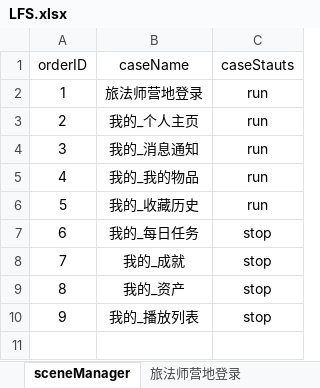
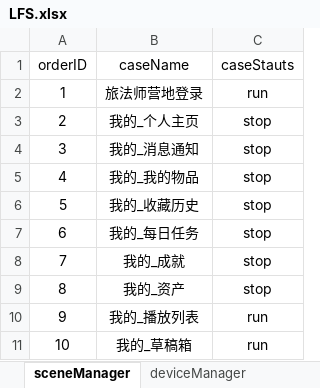
Before and after one commit to 100400824/gaea, an Excel workbook: LFS.xlsx, sheet sceneManager, drawn as a sheet; values as stored, in another font and other column widths than the file's, no borders; the diff names each change by its address in the sheet, - before the commit and + after, or states it on an @@ line.

```diff
--- a/LFS.xlsx (sheet sceneManager)
+++ b/LFS.xlsx (sheet sceneManager)
+sheet tab: deviceManager
-C3:C6 (caseStauts): run
+C3:C6 (caseStauts): stop
-C10 (caseStauts): stop
+C10 (caseStauts): run
+row 11: 10 | 我的_草稿箱 | run
```
Also changed, not shown: sheet 我的_播放列表, sheet 我的_资产, sheet 我的_每日任务, sheet 我的_成就, sheet 旅法师营地登录, sheet 我的_个人主页, 3 more sheets, 7 other files.
